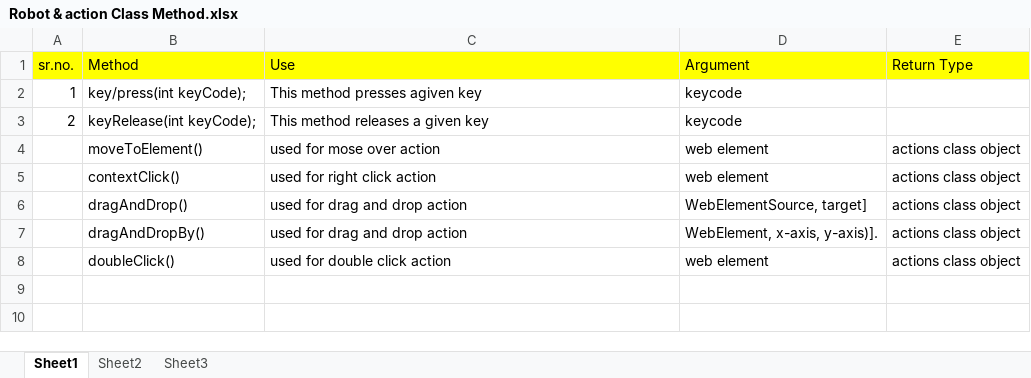
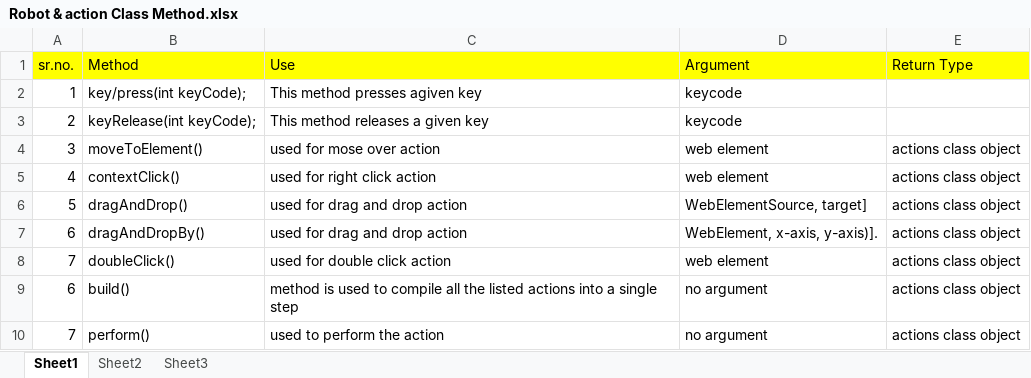
Before and after one commit to saishravan14/selenium, an Excel workbook: Robot & action Class Method.xlsx, sheet Sheet1, drawn as a sheet; values as stored, in another font and other column widths than the file's, no borders; the diff names each change by its address in the sheet, - before the commit and + after, or states it on an @@ line.

Commit message:
Add files via upload

```diff
--- a/Robot & action Class Method.xlsx (sheet Sheet1)
+++ b/Robot & action Class Method.xlsx (sheet Sheet1)
-A4 (sr.no.): (empty)
+A4 (sr.no.): 3
-A5 (sr.no.): (empty)
+A5 (sr.no.): 4
-A6 (sr.no.): (empty)
+A6 (sr.no.): 5
-A7 (sr.no.): (empty)
+A7 (sr.no.): 6
-A8 (sr.no.): (empty)
+A8 (sr.no.): 7
+row 9: 6 | build() | method is used to compile all the listed actions into a single step | no argument | actions class object
+row 10: 7 | perform() | used to perform the action | no argument | actions class object
```
